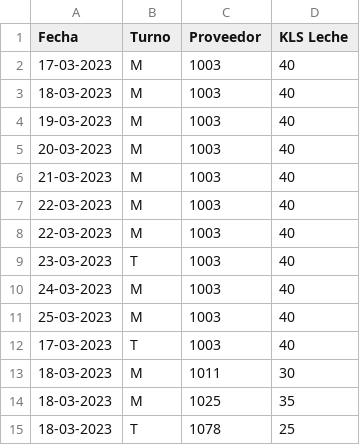
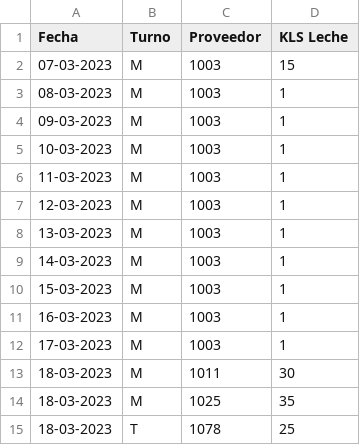
Before and after one commit to fernandoper8/PEP1_Tingeso, a CSV file: milkStgo/Acopio.csv, drawn as a sheet; removed rows and columns are numbered as before the commit, all else as after; the diff names each change by its address in the sheet, - before the commit and + after, or states it on an @@ line.

```diff
--- a/milkStgo/Acopio.csv
+++ b/milkStgo/Acopio.csv
-A2 (Fecha): 17-03-2023
+A2 (Fecha): 07-03-2023
-D2 (KLS Leche): 40
+D2 (KLS Leche): 15
-A3 (Fecha): 18-03-2023
+A3 (Fecha): 08-03-2023
-D3:D8 (KLS Leche): 40
+D3:D8 (KLS Leche): 1
-A4 (Fecha): 19-03-2023
+A4 (Fecha): 09-03-2023
-A5 (Fecha): 20-03-2023
+A5 (Fecha): 10-03-2023
-A6 (Fecha): 21-03-2023
+A6 (Fecha): 11-03-2023
-A7 (Fecha): 22-03-2023
+A7 (Fecha): 12-03-2023
-A8 (Fecha): 22-03-2023
+A8 (Fecha): 13-03-2023
-row 9: 23-03-2023 | T | 1003 | 40
-A9 (Fecha): 24-03-2023
+A9 (Fecha): 14-03-2023
-D9:D10 (KLS Leche): 40
+D9:D10 (KLS Leche): 1
-A10 (Fecha): 25-03-2023
+A10 (Fecha): 15-03-2023
+row 11: 16-03-2023 | M | 1003 | 1
-B12 (Turno): T
+B12 (Turno): M
-D12 (KLS Leche): 40
+D12 (KLS Leche): 1
```
Also changed, not shown: 5 other files.
